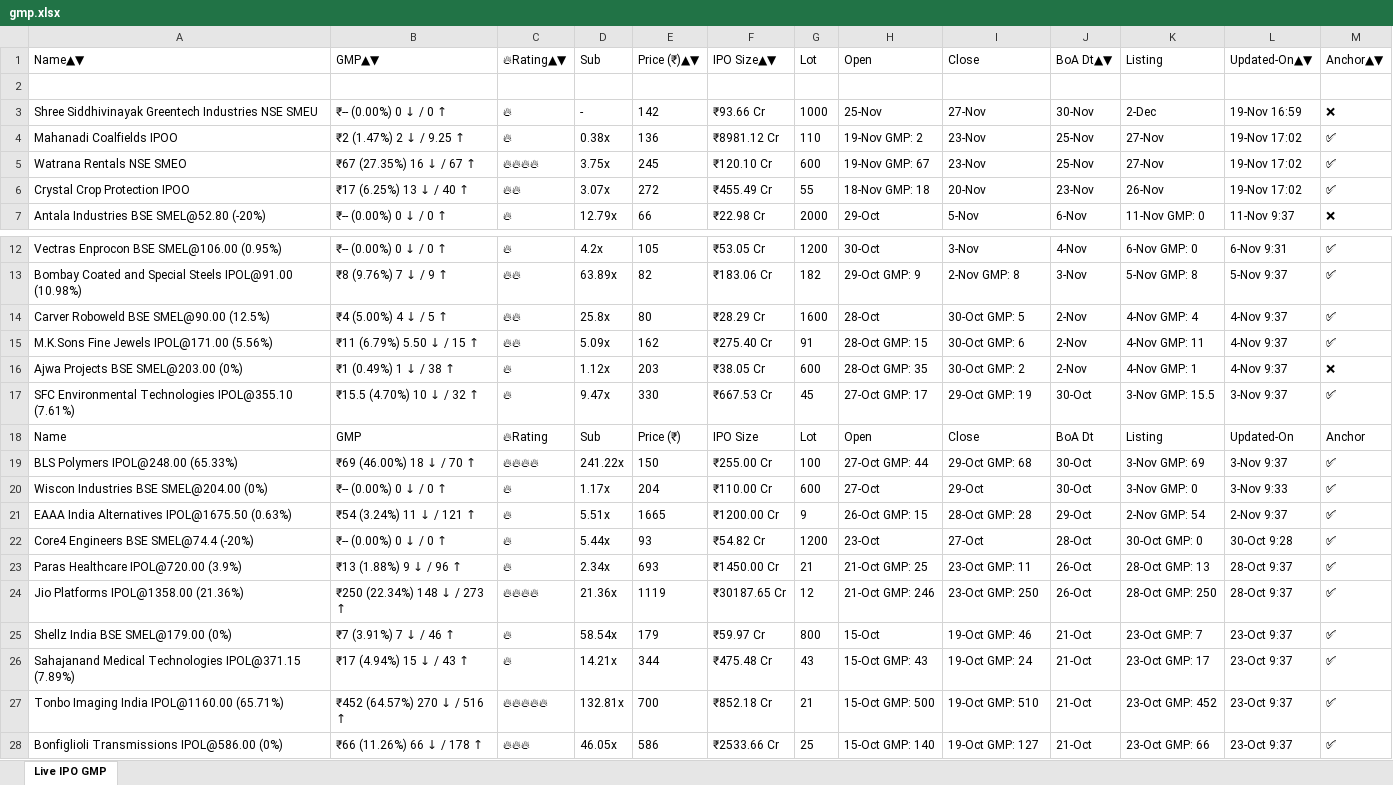
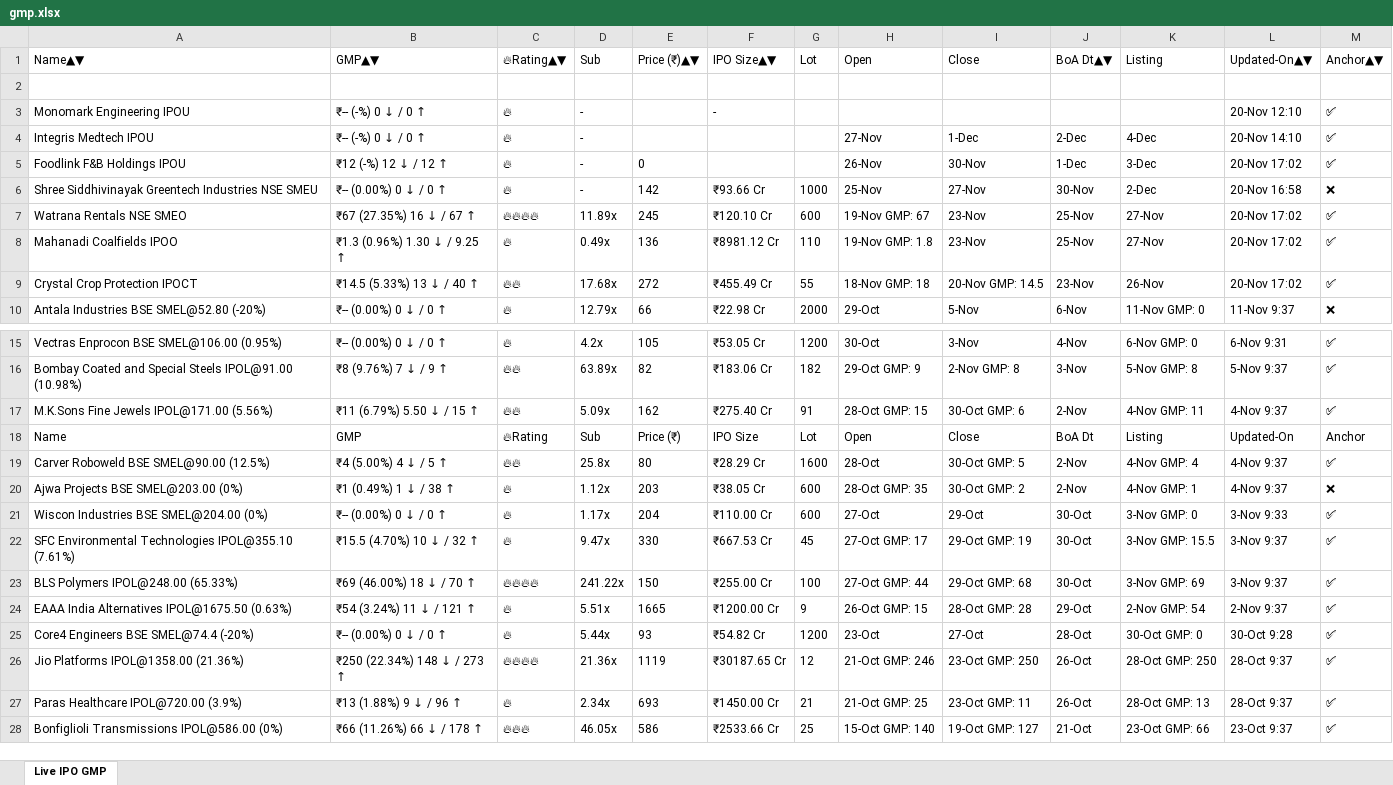
Before and after one commit to ayushpdkushwaha1/ipo-gmp-bot, an Excel workbook: files/gmp.xlsx, sheet Live IPO GMP, drawn as a sheet; only a part is shown, gaps mark what is left out; values as stored, in another font and other column widths than the file's, no borders; removed rows and columns are numbered as before the commit, all else as after; the diff names each change by its address in the sheet, - before the commit and + after, or states it on an @@ line.

```diff
--- a/files/gmp.xlsx (sheet Live IPO GMP)
+++ b/files/gmp.xlsx (sheet Live IPO GMP)
+row 3: Monomark Engineering IPOU | ₹-- (-%) 0 ↓ / 0 ↑ | 🔥 | - |  | - |  |  |  |  |  | 20-Nov 12:10 | ✅
+row 4: Integris Medtech IPOU | ₹-- (-%) 0 ↓ / 0 ↑ | 🔥 | - |  |  |  | 27-Nov | 1-Dec | 2-Dec | 4-Dec | 20-Nov 14:10 | ✅
+row 5: Foodlink F&B Holdings IPOU | ₹12 (-%) 12 ↓ / 12 ↑ | 🔥 | - | 0 |  |  | 26-Nov | 30-Nov | 1-Dec | 3-Dec | 20-Nov 17:02 | ✅
-L6: 19-Nov 16:59
+L6: 20-Nov 16:58
-row 4: Mahanadi Coalfields IPOO | ₹2 (1.47%) 2 ↓ / 9.25 ↑ | 🔥 | 0.38x | 136 | ₹8981.12 Cr | 110 | 19-Nov GMP: 2 | 23-Nov | 25-Nov | 27-Nov | 19-Nov 17:02 | ✅
-D7: 3.75x
+D7: 11.89x
-L7: 19-Nov 17:02
+L7: 20-Nov 17:02
+row 8: Mahanadi Coalfields IPOO | ₹1.3 (0.96%) 1.30 ↓ / 9.25 ↑ | 🔥 | 0.49x | 136 | ₹8981.12 Cr | 110 | 19-Nov GMP: 1.8 | 23-Nov | 25-Nov | 27-Nov | 20-Nov 17:02 | ✅
-A9: Crystal Crop Protection IPOO
+A9: Crystal Crop Protection IPOCT
-B9: ₹17 (6.25%) 13 ↓ / 40 ↑
+B9: ₹14.5 (5.33%) 13 ↓ / 40 ↑
-D9: 3.07x
+D9: 17.68x
-I9: 20-Nov
+I9: 20-Nov GMP: 14.5
-L9: 19-Nov 17:02
+L9: 20-Nov 17:02
@@ row 15 moved to row 17: M.K.Sons Fine Jewels IPOL@171.00 (5.56%) @@
@@ row 20 moved to row 21: Wiscon Industries BSE SMEL@204.00 (0%) @@
@@ row 24 moved to row 26: Jio Platforms IPOL@1358.00 (21.36%) @@
-row 25: Shellz India BSE SMEL@179.00 (0%) | ₹7 (3.91%) 7 ↓ / 46 ↑ | 🔥 | 58.54x | 179 | ₹59.97 Cr | 800 | 15-Oct | 19-Oct GMP: 46 | 21-Oct | 23-Oct GMP: 7 | 23-Oct 9:37 | ✅
-row 26: Sahajanand Medical Technologies IPOL@371.15 (7.89%) | ₹17 (4.94%) 15 ↓ / 43 ↑ | 🔥 | 14.21x | 344 | ₹475.48 Cr | 43 | 15-Oct GMP: 43 | 19-Oct GMP: 24 | 21-Oct | 23-Oct GMP: 17 | 23-Oct 9:37 | ✅
-row 27: Tonbo Imaging India IPOL@1160.00 (65.71%) | ₹452 (64.57%) 270 ↓ / 516 ↑ | 🔥🔥🔥🔥🔥 | 132.81x | 700 | ₹852.18 Cr | 21 | 15-Oct GMP: 500 | 19-Oct GMP: 510 | 21-Oct | 23-Oct GMP: 452 | 23-Oct 9:37 | ✅
```
Also changed, not shown: files/Mainboard_IPOs.xlsx, files/SME_IPOs.xlsx, 2 other files.
